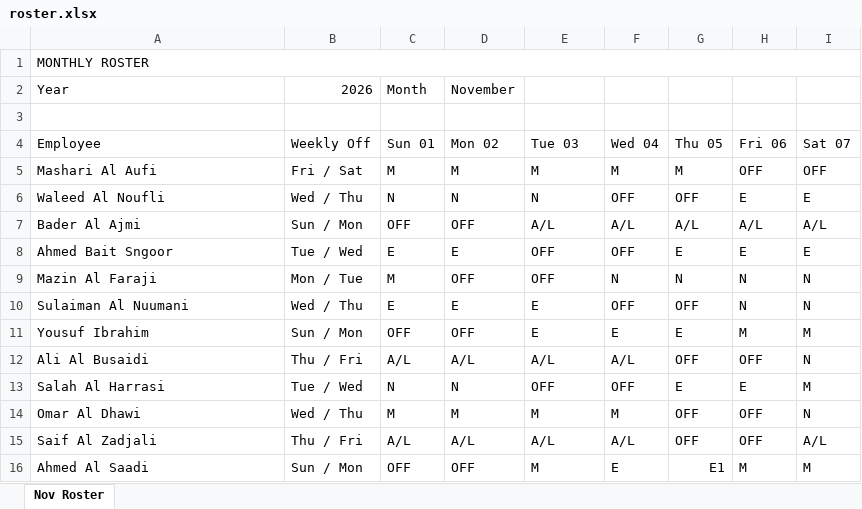
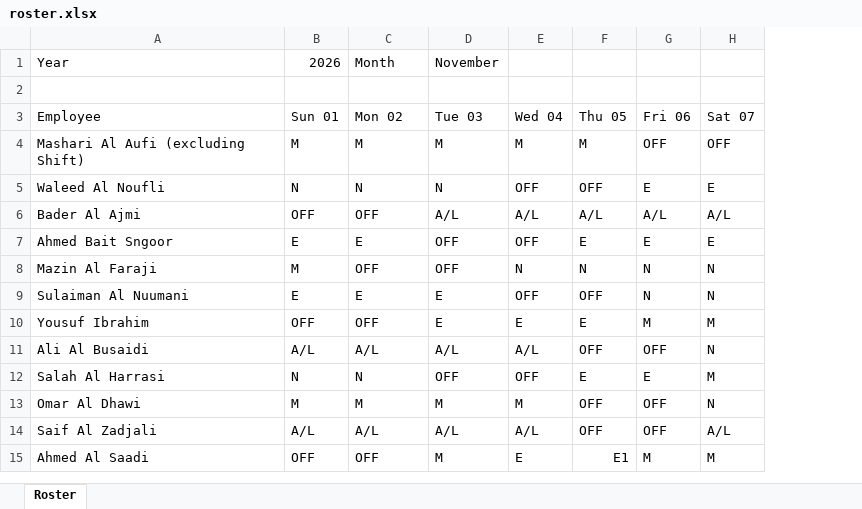
Before and after one commit to salman-20/roster, an Excel workbook: roster.xlsx, sheet Roster, drawn as a sheet; only a part is shown; values as stored, in another font and other column widths than the file's, no cell formats; conditional formats not drawn; removed rows and columns are numbered as before the commit, all else as after; rows hold the shown columns only; the diff covers the shown part only; the diff names each change by its address in the sheet, - before the commit and + after, or states it on an @@ line.

Commit message:
Upload new roster: November 2026

```diff
--- a/roster.xlsx (sheet Roster)
+++ b/roster.xlsx (sheet Roster)
-sheet tab: Nov Roster
+sheet tab: Roster
-column B (Weekly Off), row 2: 2026; rows 5-16: Fri / Sat | Wed / Thu | Sun / Mon | Tue / Wed | Mon / Tue | Wed / Thu | Sun / Mon | Thu / Fri | Tue / Wed | Wed / Thu | Thu / Fri | Sun / Mon
-row 1: MONTHLY ROSTER
-B1 (Sun 01): Month
+B1 (Sun 01): 2026
-C1 (Mon 02): November
+C1 (Mon 02): Month
-D1 (Tue 03): (empty)
+D1 (Tue 03): November
-A4 (Employee): Mashari Al Aufi
+A4 (Employee): Mashari Al Aufi (excluding Shift)
```
Also changed, not shown: 15 removed rows, 1 edited cell and merged cells elsewhere in this sheet, cell formats.
